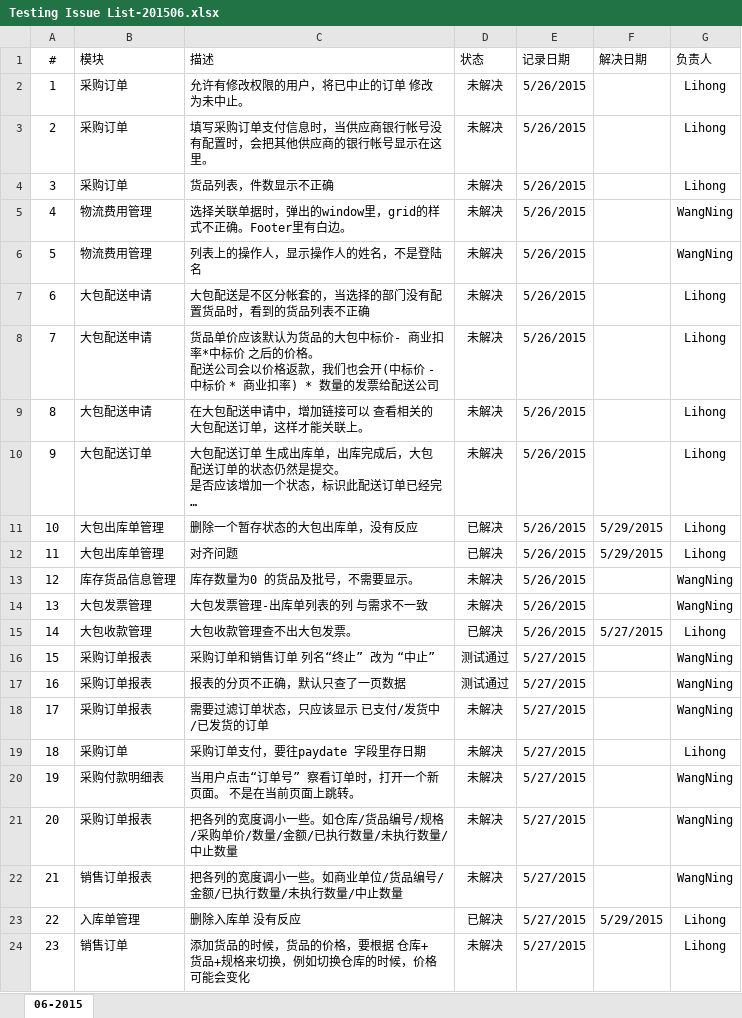
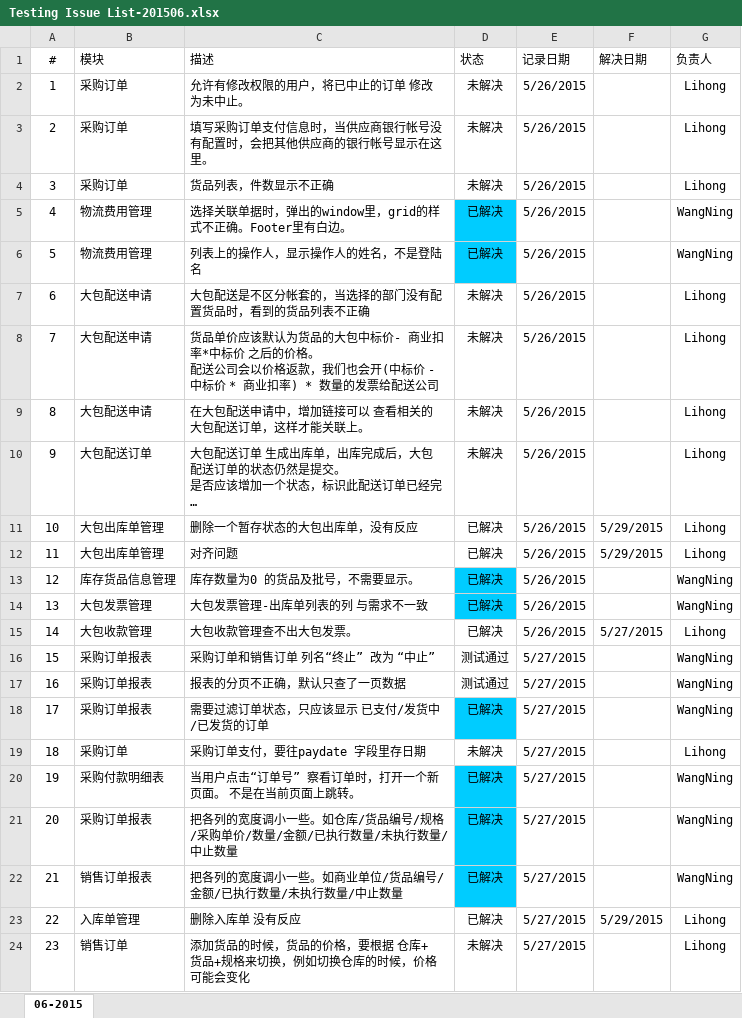
Before and after one commit to YinzhiWang/Zhongding, an Excel workbook: Docs/Testing Issue List-201506.xlsx, sheet 06-2015, drawn as a sheet; only a part is shown; long unchanged cells end in …; values as stored, in another font and other column widths than the file's, no borders; charts and pictures not drawn; the diff names each change by its address in the sheet, - before the commit and + after, or states it on an @@ line.

Commit message:
Fix Some Bugs Docs\Testing Issue List-201506.xlsx

```diff
--- a/Docs/Testing Issue List-201506.xlsx (sheet 06-2015)
+++ b/Docs/Testing Issue List-201506.xlsx (sheet 06-2015)
-D5:D6 (状态): 未解决
+D5:D6 (状态): 已解决
-D5:D6 fill: none
+D5:D6 fill: #00CCFF
-D13:D14 (状态): 未解决
+D13:D14 (状态): 已解决
-D13:D14 fill: none
+D13:D14 fill: #00CCFF
-D18 (状态): 未解决
+D18 (状态): 已解决
-D18 fill: none
+D18 fill: #00CCFF
-D20:D22 (状态): 未解决
+D20:D22 (状态): 已解决
-D20:D22 fill: none
+D20:D22 fill: #00CCFF
```
Also changed, not shown: charts or pictures, 11 other files.
